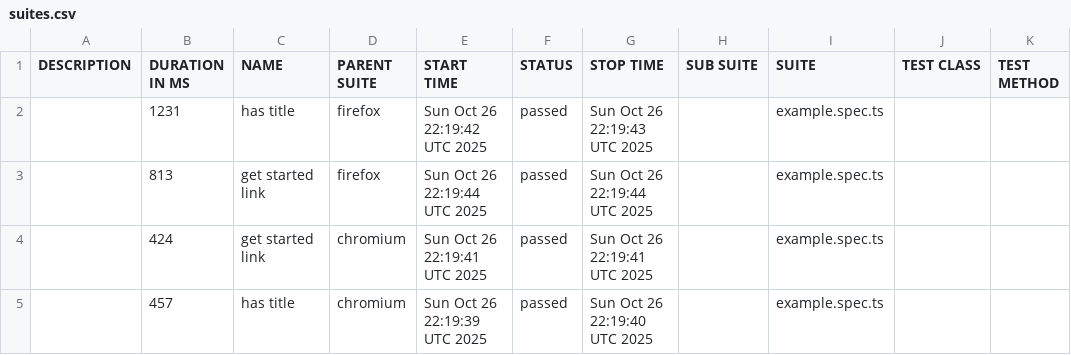
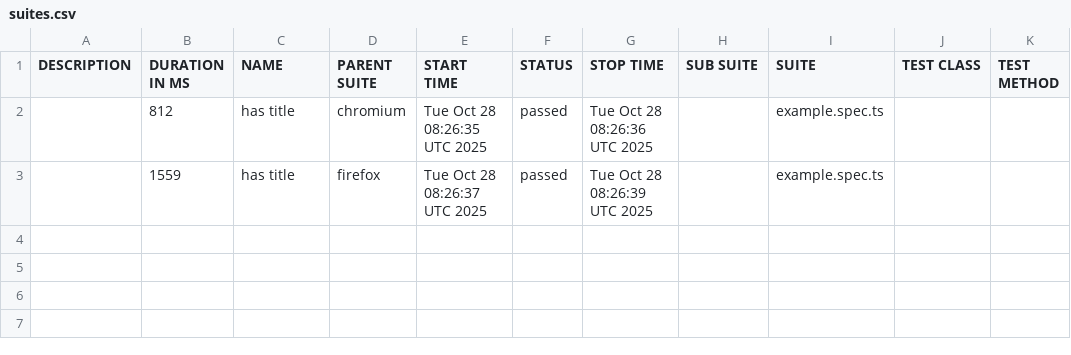
Before and after one commit to Engr-Nyx/PlaywrightAutomation, a CSV file: data/suites.csv, drawn as a sheet.

```diff
--- a/data/suites.csv
+++ b/data/suites.csv
@@ -1,5 +1,3 @@
 "DESCRIPTION","DURATION IN MS","NAME","PARENT SUITE","START TIME","STATUS","STOP TIME","SUB SUITE","SUITE","TEST CLASS","TEST METHOD"
-"","1231","has title","firefox","Sun Oct 26 22:19:42 UTC 2025","passed","Sun Oct 26 22:19:43 UTC 2025","","example.spec.ts","",""
-"","813","get started link","firefox","Sun Oct 26 22:19:44 UTC 2025","passed","Sun Oct 26 22:19:44 UTC 2025","","example.spec.ts","",""
-"","424","get started link","chromium","Sun Oct 26 22:19:41 UTC 2025","passed","Sun Oct 26 22:19:41 UTC 2025","","example.spec.ts","",""
-"","457","has title","chromium","Sun Oct 26 22:19:39 UTC 2025","passed","Sun Oct 26 22:19:40 UTC 2025","","example.spec.ts","",""
+"","812","has title","chromium","Tue Oct 28 08:26:35 UTC 2025","passed","Tue Oct 28 08:26:36 UTC 2025","","example.spec.ts","",""
+"","1559","has title","firefox","Tue Oct 28 08:26:37 UTC 2025","passed","Tue Oct 28 08:26:39 UTC 2025","","example.spec.ts","",""
```
Also changed, not shown: 27 other files.
